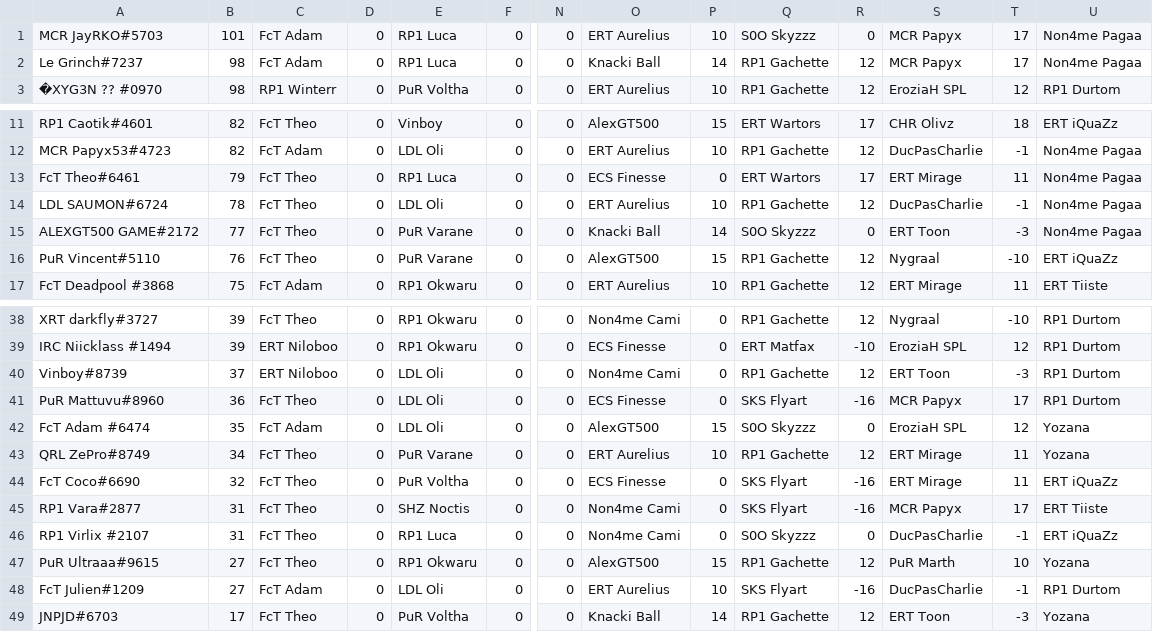
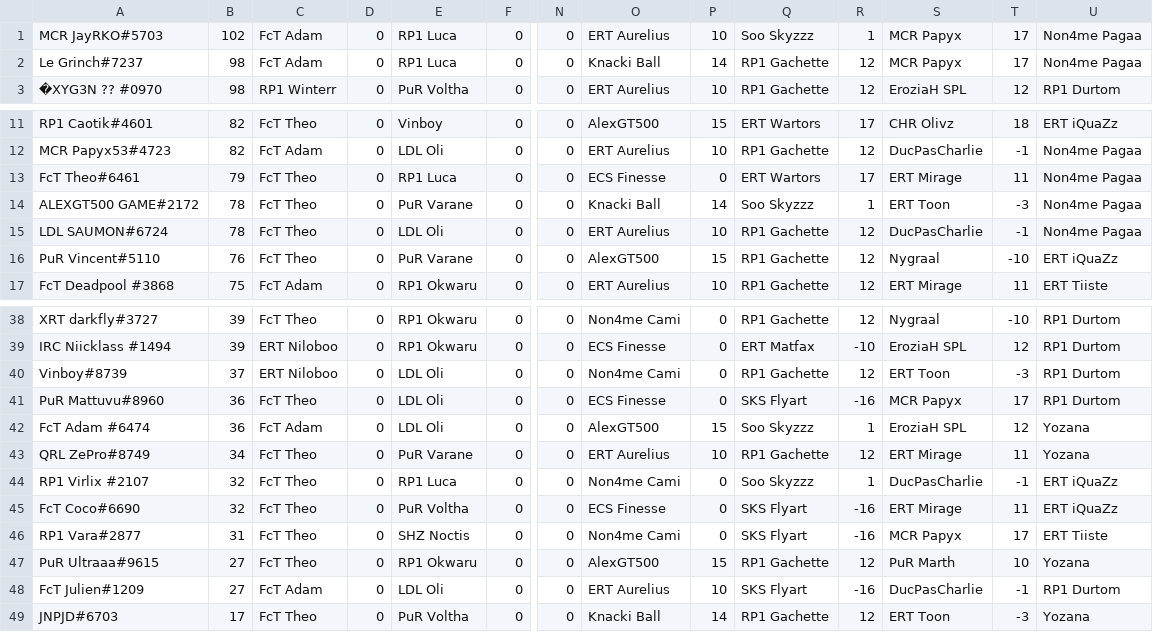
Before and after one commit to RaavenBZH/RP1_Fantasy, a CSV file: sorties_rp1.csv, drawn as a sheet; only a part is shown, gaps mark what is left out; removed rows and columns are numbered as before the commit, all else as after; rows hold the shown columns only; the diff names each change by its address in the sheet, - before the commit and + after, or states it on an @@ line.

```diff
--- a/sorties_rp1.csv
+++ b/sorties_rp1.csv
-B1: 101
+B1: 102
-Q1: S0O Skyzzz
+Q1: Soo Skyzzz
-R1: 0
+R1: 1
+row 14: ALEXGT500 GAME#2172 | 78 | FcT Theo | 0 | PuR Varane | 0 | 0 | Knacki Ball | 14 | Soo Skyzzz | 1 | ERT Toon | -3 | Non4me Pagaa
-row 15: ALEXGT500 GAME#2172 | 77 | FcT Theo | 0 | PuR Varane | 0 | 0 | Knacki Ball | 14 | S0O Skyzzz | 0 | ERT Toon | -3 | Non4me Pagaa
-B42: 35
+B42: 36
-Q42: S0O Skyzzz
+Q42: Soo Skyzzz
-R42: 0
+R42: 1
+row 44: RP1 Virlix #2107 | 32 | FcT Theo | 0 | RP1 Luca | 0 | 0 | Non4me Cami | 0 | Soo Skyzzz | 1 | DucPasCharlie | -1 | ERT iQuaZz
-row 46: RP1 Virlix #2107 | 31 | FcT Theo | 0 | RP1 Luca | 0 | 0 | Non4me Cami | 0 | S0O Skyzzz | 0 | DucPasCharlie | -1 | ERT iQuaZz
```
Also changed, not shown: 1 other file.
